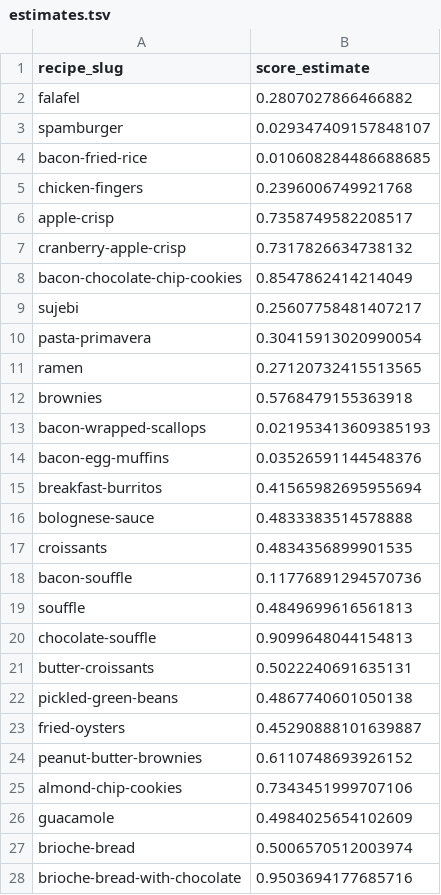
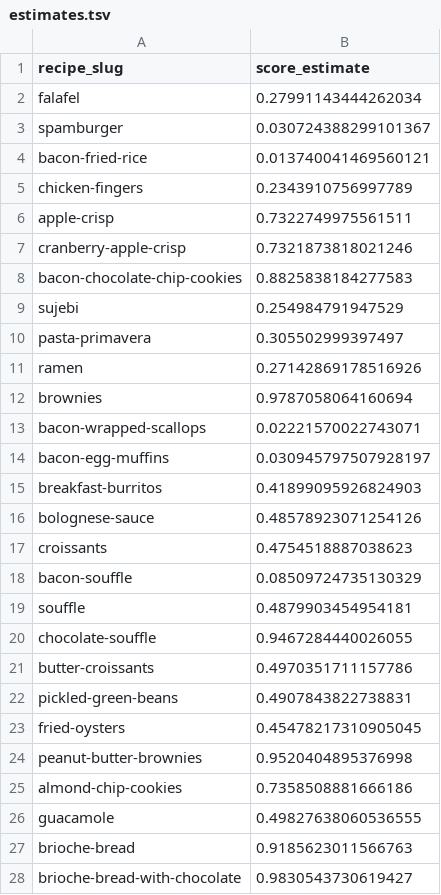
Before and after one commit to johnsahn2002/dx704-project-04, a TSV file: estimates.tsv, drawn as a sheet; only a part is shown; the diff covers the shown part only.

```diff
--- a/estimates.tsv
+++ b/estimates.tsv
@@ -1,28 +1,28 @@
 recipe_slug	score_estimate
-falafel	0.2807027866466882
-spamburger	0.029347409157848107
-bacon-fried-rice	0.010608284486688685
-chicken-fingers	0.2396006749921768
-apple-crisp	0.7358749582208517
-cranberry-apple-crisp	0.7317826634738132
-bacon-chocolate-chip-cookies	0.8547862414214049
-sujebi	0.25607758481407217
-pasta-primavera	0.30415913020990054
-ramen	0.27120732415513565
-brownies	0.5768479155363918
-bacon-wrapped-scallops	0.021953413609385193
-bacon-egg-muffins	0.03526591144548376
-breakfast-burritos	0.41565982695955694
-bolognese-sauce	0.4833383514578888
-croissants	0.4834356899901535
-bacon-souffle	0.11776891294570736
-souffle	0.4849699616561813
-chocolate-souffle	0.9099648044154813
-butter-croissants	0.5022240691635131
-pickled-green-beans	0.4867740601050138
-fried-oysters	0.45290888101639887
-peanut-butter-brownies	0.6110748693926152
-almond-chip-cookies	0.7343451999707106
-guacamole	0.4984025654102609
-brioche-bread	0.5006570512003974
-brioche-bread-with-chocolate	0.9503694177685716
+falafel	0.27991143444262034
+spamburger	0.030724388299101367
+bacon-fried-rice	0.013740041469560121
+chicken-fingers	0.2343910756997789
+apple-crisp	0.7322749975561511
+cranberry-apple-crisp	0.7321873818021246
+bacon-chocolate-chip-cookies	0.8825838184277583
+sujebi	0.254984791947529
+pasta-primavera	0.305502999397497
+ramen	0.27142869178516926
+brownies	0.9787058064160694
+bacon-wrapped-scallops	0.02221570022743071
+bacon-egg-muffins	0.030945797507928197
+breakfast-burritos	0.41899095926824903
+bolognese-sauce	0.48578923071254126
+croissants	0.4754518887038623
+bacon-souffle	0.08509724735130329
+souffle	0.4879903454954181
+chocolate-souffle	0.9467284440026055
+butter-croissants	0.4970351711157786
+pickled-green-beans	0.4907843822738831
+fried-oysters	0.45478217310905045
+peanut-butter-brownies	0.9520404895376998
+almond-chip-cookies	0.7358508881666186
+guacamole	0.49827638060536555
+brioche-bread	0.9185623011566763
+brioche-bread-with-chocolate	0.9830543730619427
```
Also changed, not shown: 73 edited cells elsewhere in this file, bounds.tsv, model.tsv, 3 other files.
